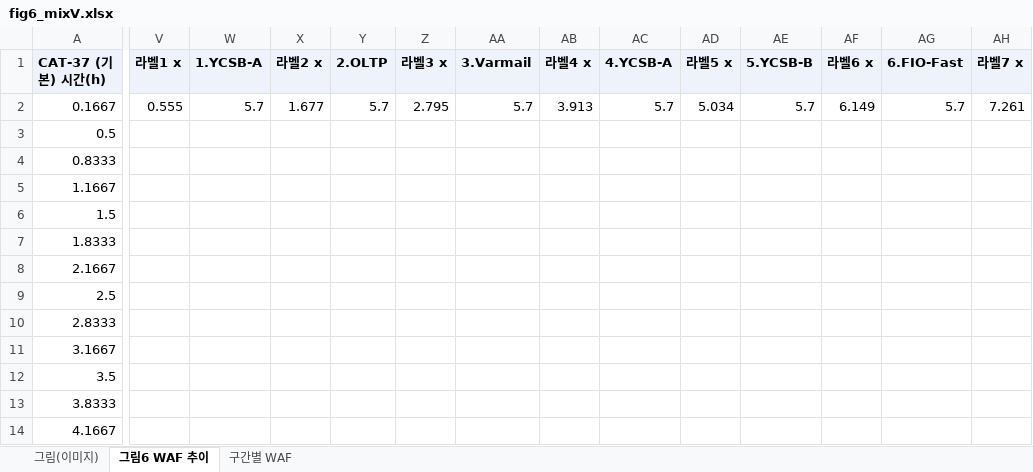
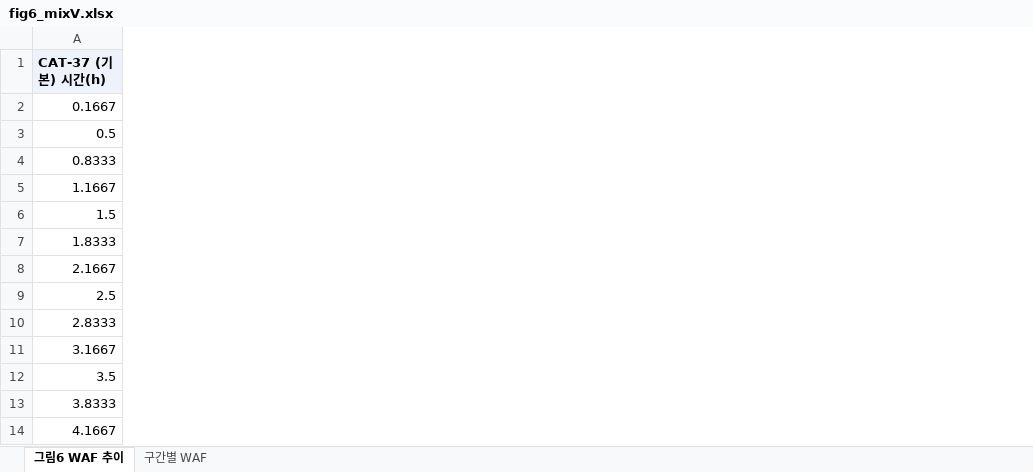
Before and after one commit to oyeong011/iCAT-experiments, an Excel workbook: figs/data/fig6_mixV.xlsx, sheet 그림6 WAF 추이, drawn as a sheet; only a part is shown, gaps mark what is left out; values as stored, in another font and other column widths than the file's, no borders; charts and pictures not drawn; the diff covers the shown part only; the diff names each change by its address in the sheet, - before the commit and + after, or states it on an @@ line.

```diff
--- a/figs/data/fig6_mixV.xlsx (sheet 그림6 WAF 추이)
+++ b/figs/data/fig6_mixV.xlsx (sheet 그림6 WAF 추이)
-sheet tab: 그림(이미지)
-column V (라벨1 x), row 2: 0.555
-column W (1.YCSB-A), row 2: 5.7
-column X (라벨2 x), row 2: 1.677
-column Y (2.OLTP), row 2: 5.7
-column Z (라벨3 x), row 2: 2.795
-column AA (3.Varmail), row 2: 5.7
-column AB (라벨4 x), row 2: 3.913
-column AC (4.YCSB-A), row 2: 5.7
-column AD (라벨5 x), row 2: 5.034
-column AE (5.YCSB-B), row 2: 5.7
-column AF (라벨6 x), row 2: 6.149
-column AG (6.FIO-Fast), row 2: 5.7
-column AH (라벨7 x), row 2: 7.261
```
Also changed, not shown: 5 removed columns and 16 edited cells elsewhere in this sheet, charts or pictures, figs/data/fig6_v6_mixT.xlsx, figs/data/fig7_mixU_v4.xlsx, 6 other files.
